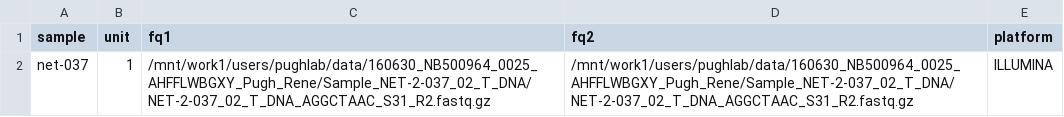
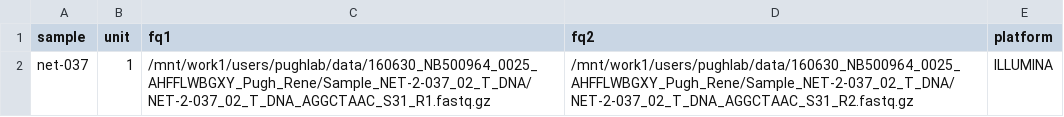
Before and after one commit to quevedor2/swgs, a TSV file: config/units.tsv, drawn as a sheet.

Commit message:
Fixed some issues with no 'unit' wildcard and got a dry-run with a proper endpoint set up

```diff
--- a/config/units.tsv
+++ b/config/units.tsv
@@ -1,2 +1,2 @@
 sample	unit	fq1	fq2	platform
-net-037	1	/mnt/work1/users/pughlab/data/160630_NB500964_0025_AHFFLWBGXY_Pugh_Rene/Sample_NET-2-037_02_T_DNA/NET-2-037_02_T_DNA_AGGCTAAC_S31_R2.fastq.gz	/mnt/work1/users/pughlab/data/160630_NB500964_0025_AHFFLWBGXY_Pugh_Rene/Sample_NET-2-037_02_T_DNA/NET-2-037_02_T_DNA_AGGCTAAC_S31_R2.fastq.gz	ILLUMINA
+net-037	1	/mnt/work1/users/pughlab/data/160630_NB500964_0025_AHFFLWBGXY_Pugh_Rene/Sample_NET-2-037_02_T_DNA/NET-2-037_02_T_DNA_AGGCTAAC_S31_R1.fastq.gz	/mnt/work1/users/pughlab/data/160630_NB500964_0025_AHFFLWBGXY_Pugh_Rene/Sample_NET-2-037_02_T_DNA/NET-2-037_02_T_DNA_AGGCTAAC_S31_R2.fastq.gz	ILLUMINA
```
Also changed, not shown: 5 other files.
